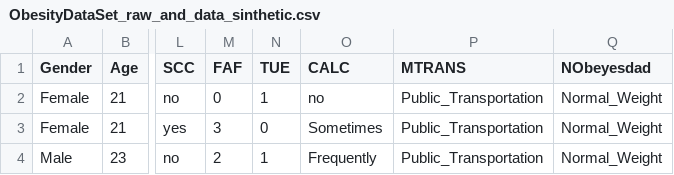
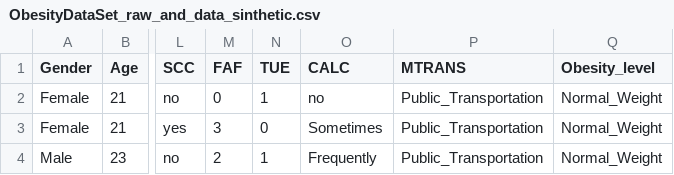
Before and after one commit to gyahiacheikh/ML_PROJECT, a CSV file: ObesityDataSet_raw_and_data_sinthetic.csv, drawn as a sheet; only a part is shown, gaps mark what is left out; the diff names each change by its address in the sheet, - before the commit and + after, or states it on an @@ line.

```diff
--- a/ObesityDataSet_raw_and_data_sinthetic.csv
+++ b/ObesityDataSet_raw_and_data_sinthetic.csv
-Q1: NObeyesdad
+Q1: Obesity_level
```
Also changed, not shown: 10 other files.
